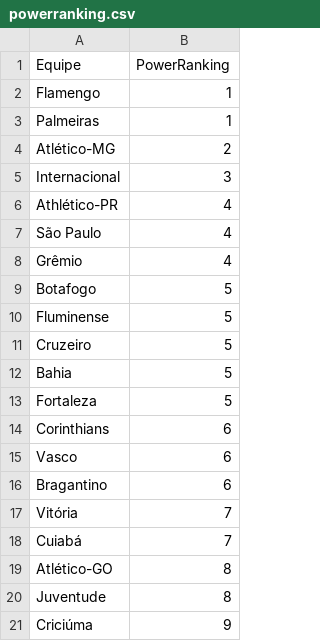
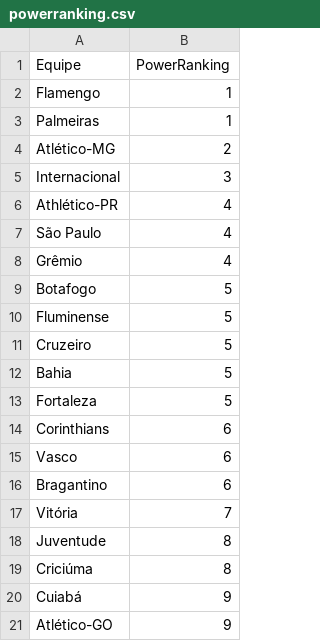
Before and after one commit to supermms/Previsao-Brasileirao, a CSV file: powerranking.csv, drawn as a sheet.

```diff
--- a/powerranking.csv
+++ b/powerranking.csv
@@ -17,5 +17,5 @@ Bragantino;6
 Vitória;7
-Cuiabá;7
-Atlético-GO;8
 Juventude;8
-Criciúma;9
+Criciúma;8
+Cuiabá;9
+Atlético-GO;9
```
Also changed, not shown: classificacao.csv, partidas.csv, 2 other files.
